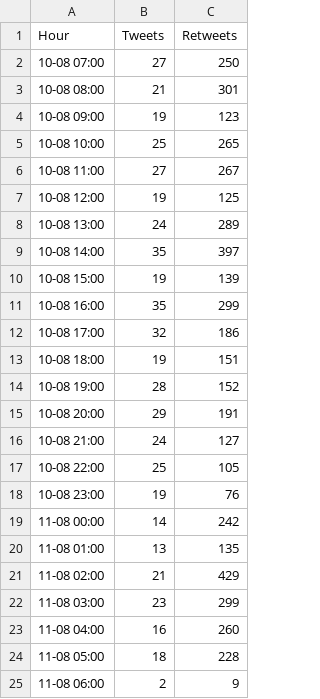
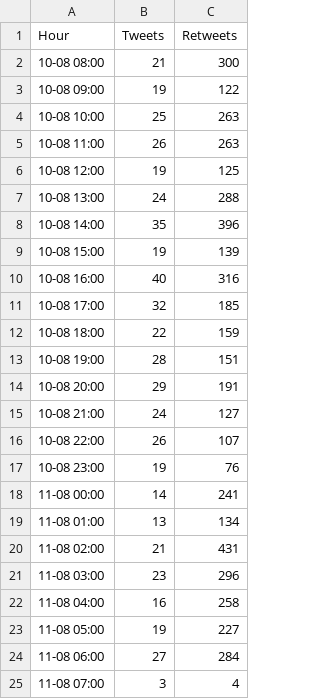
Before and after one commit to ananyboss/R-Community-Explorer, a CSV file: count_tweets_hourly.csv, drawn as a sheet.

Commit message:
Added data for past hour

```diff
--- a/count_tweets_hourly.csv
+++ b/count_tweets_hourly.csv
@@ -1,25 +1,25 @@
 "Hour","Tweets","Retweets"
-"10-08 07:00",27,250
-"10-08 08:00",21,301
-"10-08 09:00",19,123
-"10-08 10:00",25,265
-"10-08 11:00",27,267
+"10-08 08:00",21,300
+"10-08 09:00",19,122
+"10-08 10:00",25,263
+"10-08 11:00",26,263
 "10-08 12:00",19,125
-"10-08 13:00",24,289
-"10-08 14:00",35,397
+"10-08 13:00",24,288
+"10-08 14:00",35,396
 "10-08 15:00",19,139
-"10-08 16:00",35,299
-"10-08 17:00",32,186
-"10-08 18:00",19,151
-"10-08 19:00",28,152
+"10-08 16:00",40,316
+"10-08 17:00",32,185
+"10-08 18:00",22,159
+"10-08 19:00",28,151
 "10-08 20:00",29,191
 "10-08 21:00",24,127
-"10-08 22:00",25,105
+"10-08 22:00",26,107
 "10-08 23:00",19,76
-"11-08 00:00",14,242
-"11-08 01:00",13,135
-"11-08 02:00",21,429
-"11-08 03:00",23,299
-"11-08 04:00",16,260
-"11-08 05:00",18,228
-"11-08 06:00",2,9
+"11-08 00:00",14,241
+"11-08 01:00",13,134
+"11-08 02:00",21,431
+"11-08 03:00",23,296
+"11-08 04:00",16,258
+"11-08 05:00",19,227
+"11-08 06:00",27,284
+"11-08 07:00",3,4
```
Also changed, not shown: 1 other file.
